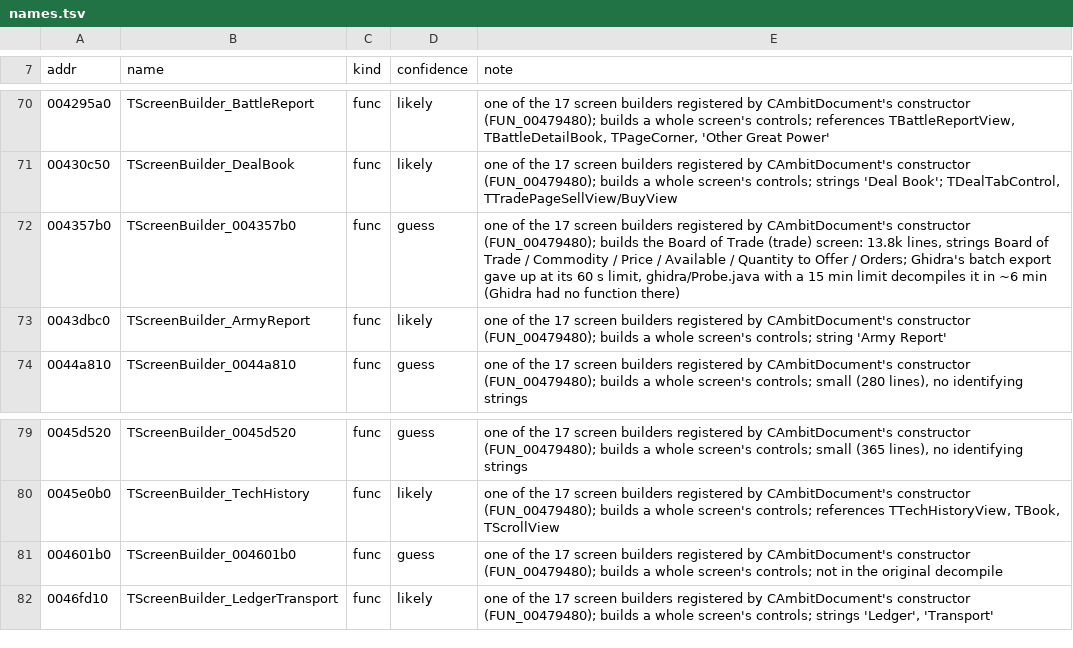
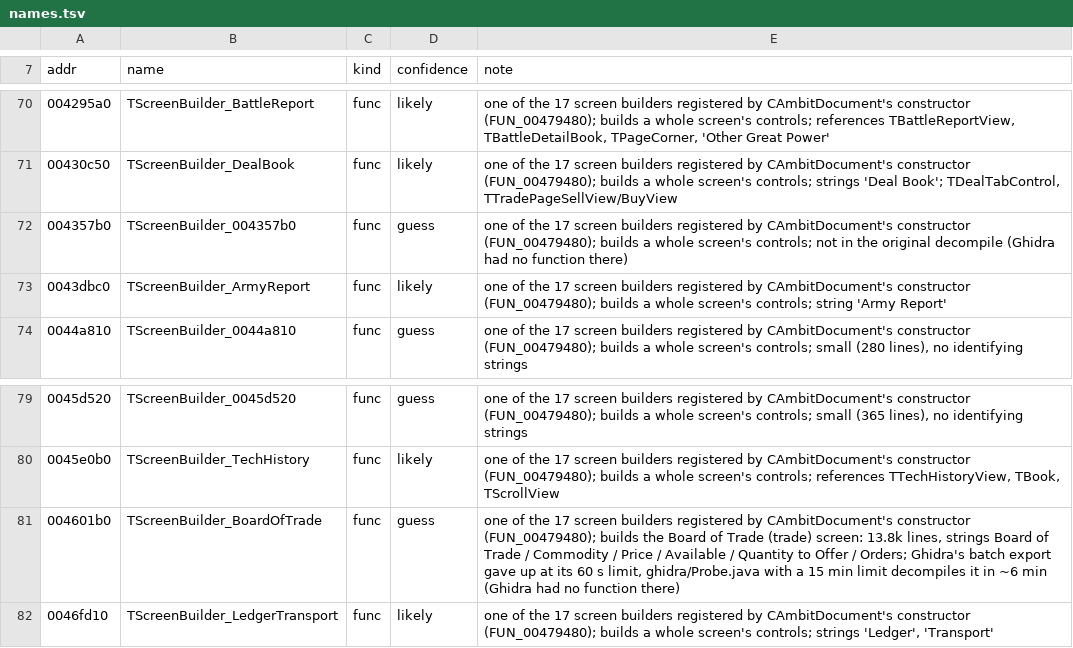
Before and after one commit to warthurton/imperialism-re, a TSV file: names/names.tsv, drawn as a sheet; only a part is shown, gaps mark what is left out; the diff names each change by its address in the sheet, - before the commit and + after, or states it on an @@ line.

```diff
--- a/names/names.tsv
+++ b/names/names.tsv
-E72 (note): …(FUN_00479480); builds the Board of Trade (trade) screen: 13.8k lines, strings Board of Trade / Commodity / Price / Available / Quantity to Offer / Orders; Ghidra's batch export gave up at its 60 s limit, ghidra/Probe.java with a 15 min limit decompiles it in ~6 min (Ghidra had…
+E72 (note): …(FUN_00479480); builds a whole screen's controls; not in the original decompile (Ghidra had…
-B81 (name): TScreenBuilder_004601b0
+B81 (name): TScreenBuilder_BoardOfTrade
-E81 (note): …(FUN_00479480); builds a whole screen's controls; not in the original decompile
+E81 (note): …(FUN_00479480); builds the Board of Trade (trade) screen: 13.8k lines, strings Board of Trade / Commodity / Price / Available / Quantity to Offer / Orders; Ghidra's batch export gave up at its 60 s limit, ghidra/Probe.java with a 15 min limit decompiles it in ~6 min (Ghidra had no function there)
```
Also changed, not shown: 6 other files.
